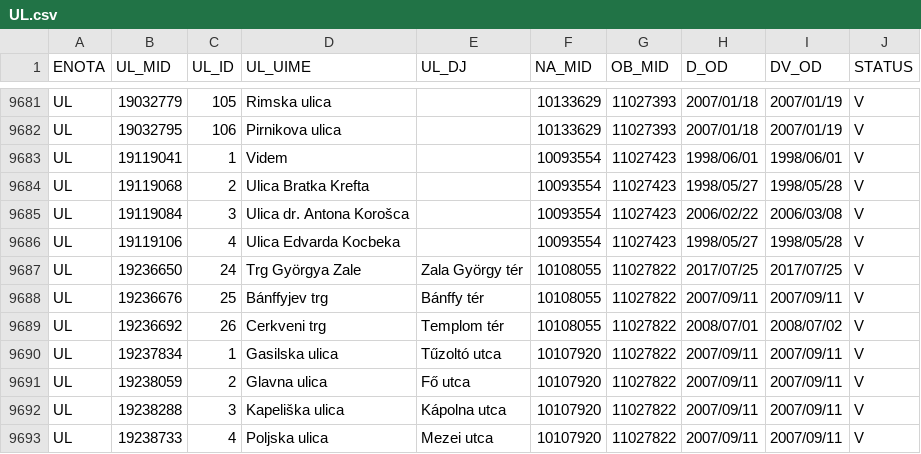
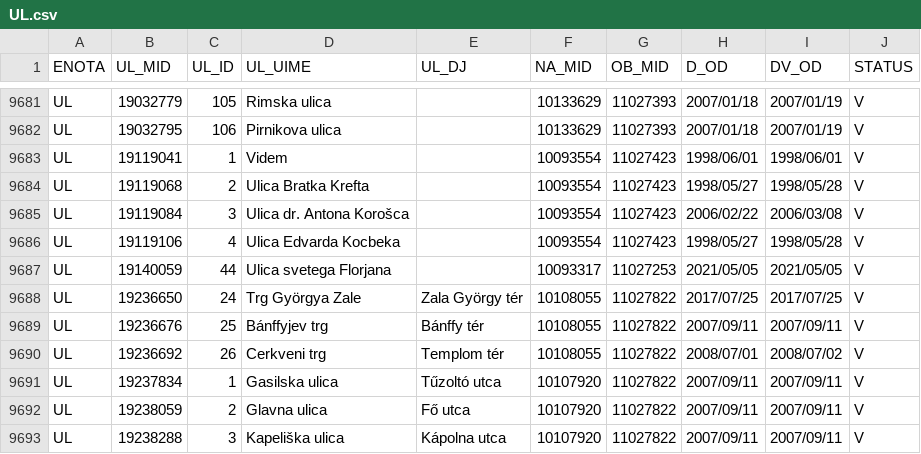
Before and after one commit to stefanb/gurs-rpe, a CSV file: data/UL.csv, drawn as a sheet; only a part is shown, gaps mark what is left out; the shorter side is filled out with more unchanged rows.

```diff
--- a/data/UL.csv
+++ b/data/UL.csv
@@ -9686,2 +9686,3 @@ UL,19119084,3,Ulica dr. Antona Korošca,,10093554,11027423,2006/02/22,2006/03/08
 UL,19119106,4,Ulica Edvarda Kocbeka,,10093554,11027423,1998/05/27,1998/05/28,V
+UL,19140059,44,Ulica svetega Florjana,,10093317,11027253,2021/05/05,2021/05/05,V
 UL,19236650,24,Trg Györgya Zale,Zala György tér,10108055,11027822,2017/07/25,2017/07/25,V
```
Also changed, not shown: data/NA.csv, 7 other files.
